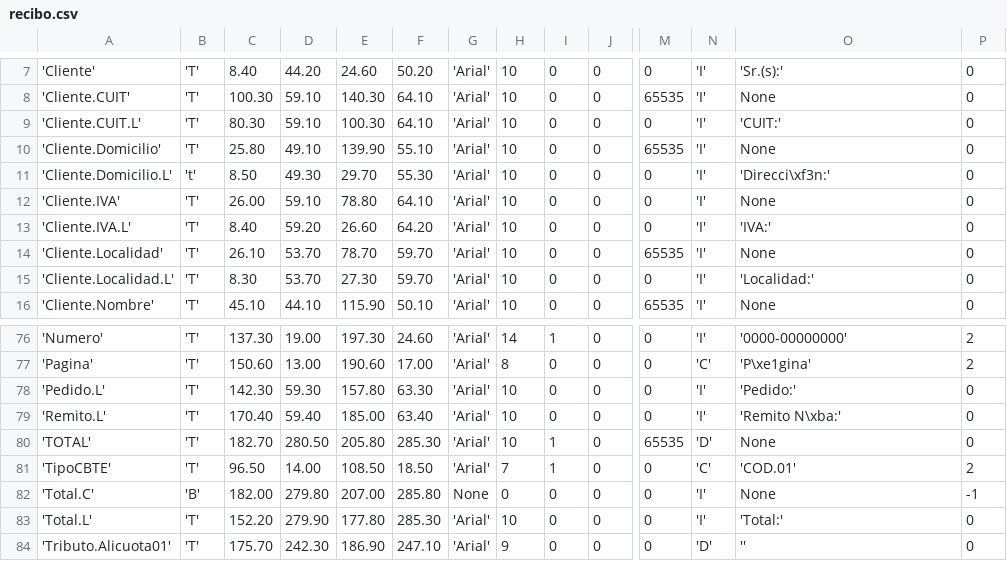
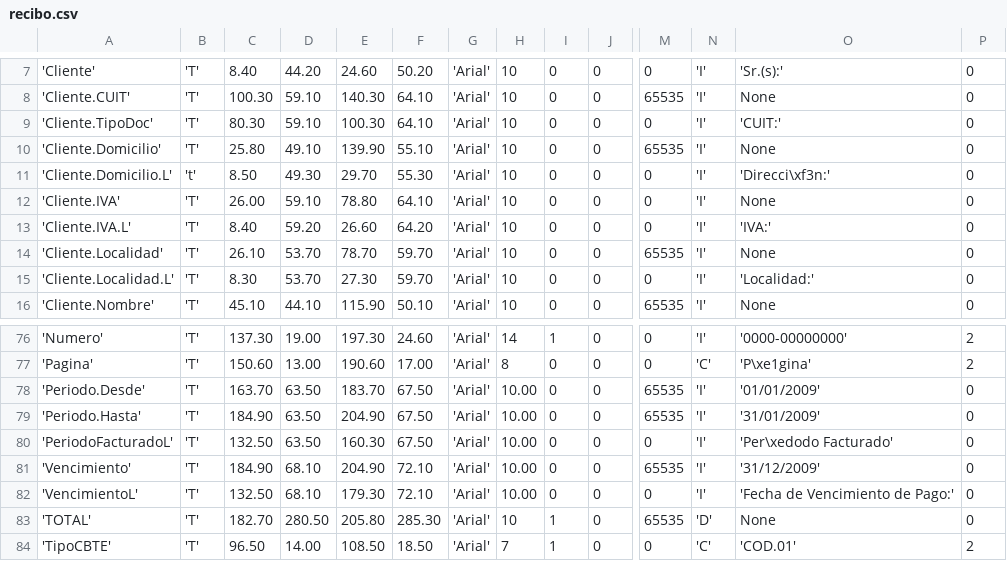
Before and after one commit to SistemasAgiles/pyafipws, a CSV file: plantillas/recibo.csv, drawn as a sheet; only a part is shown, gaps mark what is left out; the shorter side is filled out with more unchanged rows; addresses are those after the commit; rows hold the shown columns only; the diff names each change by its address in the sheet, - before the commit and + after, or states it on an @@ line.

Commit message:
actualizo plantilla recibo (periodo facturado) y facturas (tipo_doc)

```diff
--- a/plantillas/recibo.csv
+++ b/plantillas/recibo.csv
-A9: 'Cliente.CUIT.L'
+A9: 'Cliente.TipoDoc'
+row 78: 'Periodo.Desde' | 'T' | 163.70 | 63.50 | 183.70 | 67.50 | 'Arial' | 10.00 | 0 | 0 | 65535 | 'I' | '01/01/2009' | 0
+row 79: 'Periodo.Hasta' | 'T' | 184.90 | 63.50 | 204.90 | 67.50 | 'Arial' | 10.00 | 0 | 0 | 65535 | 'I' | '31/01/2009' | 0
-A80: 'Pedido.L'
+A80: 'PeriodoFacturadoL'
-C80: 142.30
+C80: 132.50
-D80: 59.30
+D80: 63.50
-E80: 157.80
+E80: 160.30
-F80: 63.30
+F80: 67.50
-H80: 10
+H80: 10.00
-O80: 'Pedido:'
+O80: 'Per\xedodo Facturado'
+row 81: 'Vencimiento' | 'T' | 184.90 | 68.10 | 204.90 | 72.10 | 'Arial' | 10.00 | 0 | 0 | 65535 | 'I' | '31/12/2009' | 0
-A82: 'Remito.L'
+A82: 'VencimientoL'
-C82: 170.40
+C82: 132.50
-D82: 59.40
+D82: 68.10
-E82: 185.00
+E82: 179.30
-F82: 63.40
+F82: 72.10
-H82: 10
+H82: 10.00
-O82: 'Remito N\xba:'
+O82: 'Fecha de Vencimiento de Pago:'
```
Also changed, not shown: plantillas/factura.csv.
